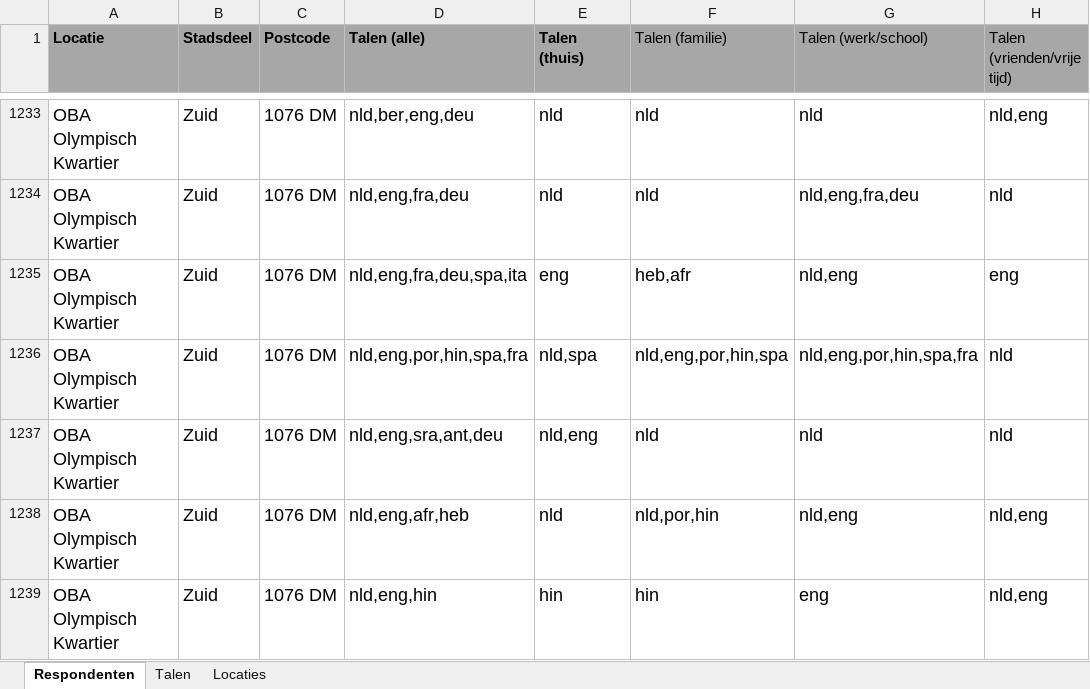
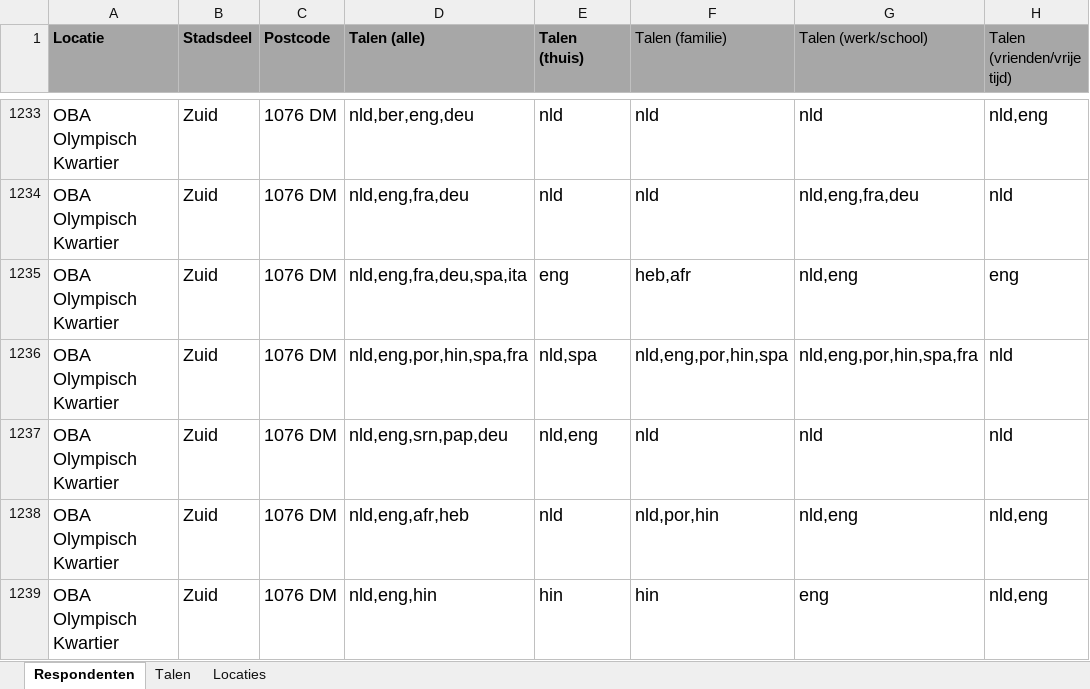
Before and after one commit to talenkaart/talenkaartamsterdam, an Excel workbook: static/TALENKAART_DATA/talenkaart_data.xlsx, sheet Respondenten, drawn as a sheet; only a part is shown, gaps mark what is left out; values as stored, in another font and other column widths than the file's, no borders; the diff names each change by its address in the sheet, - before the commit and + after, or states it on an @@ line.

```diff
--- a/static/TALENKAART_DATA/talenkaart_data.xlsx (sheet Respondenten)
+++ b/static/TALENKAART_DATA/talenkaart_data.xlsx (sheet Respondenten)
-D1237 (Talen (alle)): nld,eng,sra,ant,deu
+D1237 (Talen (alle)): nld,eng,srn,pap,deu
```
Also changed, not shown: sheet Talen.
